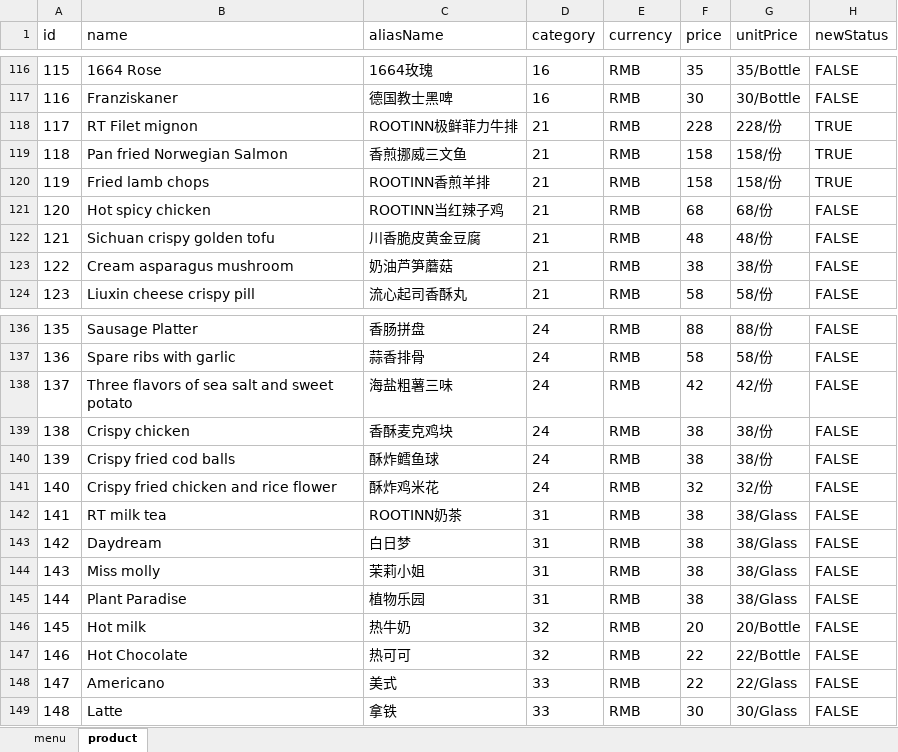
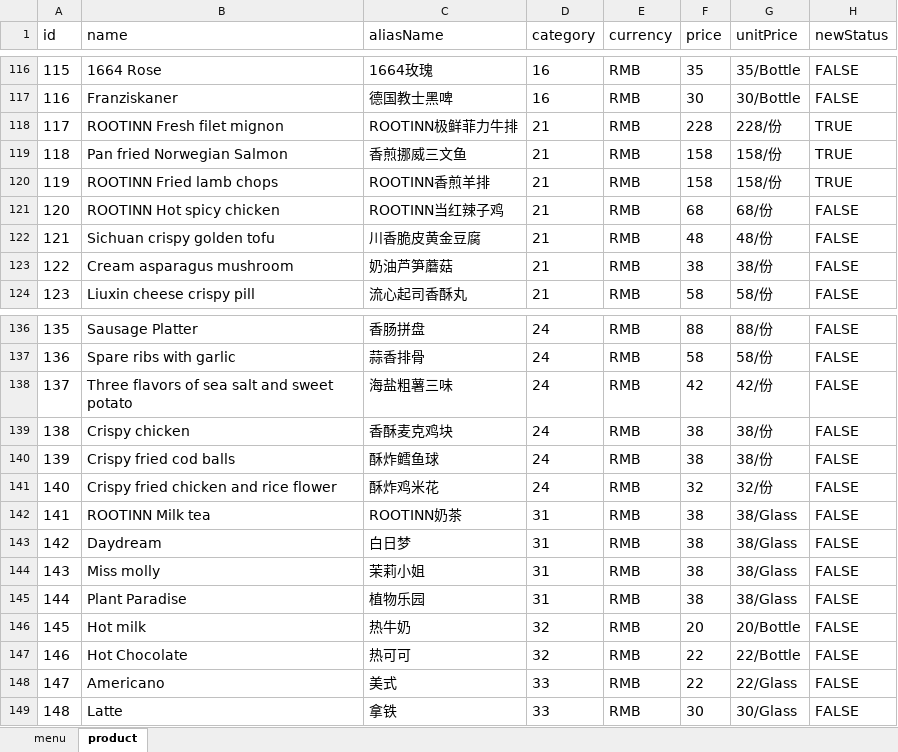
Before and after one commit to rootinn123/rootinn123.github.io, an Excel workbook: data/menu_lunch.xlsx, sheet product, drawn as a sheet; only a part is shown, gaps mark what is left out; values as stored, in another font and other column widths than the file's, no borders; the diff names each change by its address in the sheet, - before the commit and + after, or states it on an @@ line.

```diff
--- a/data/menu_lunch.xlsx (sheet product)
+++ b/data/menu_lunch.xlsx (sheet product)
-B118 (name): RT Filet mignon
+B118 (name): ROOTINN Fresh filet mignon
-B120 (name): Fried lamb chops
+B120 (name): ROOTINN Fried lamb chops
-B121 (name): Hot spicy chicken
+B121 (name): ROOTINN Hot spicy chicken
-B142 (name): RT milk tea
+B142 (name): ROOTINN Milk tea
```
Also changed, not shown: data/menu_afternoon_tea.xlsx, data/menu_bar_time.xlsx, 5 other files.
